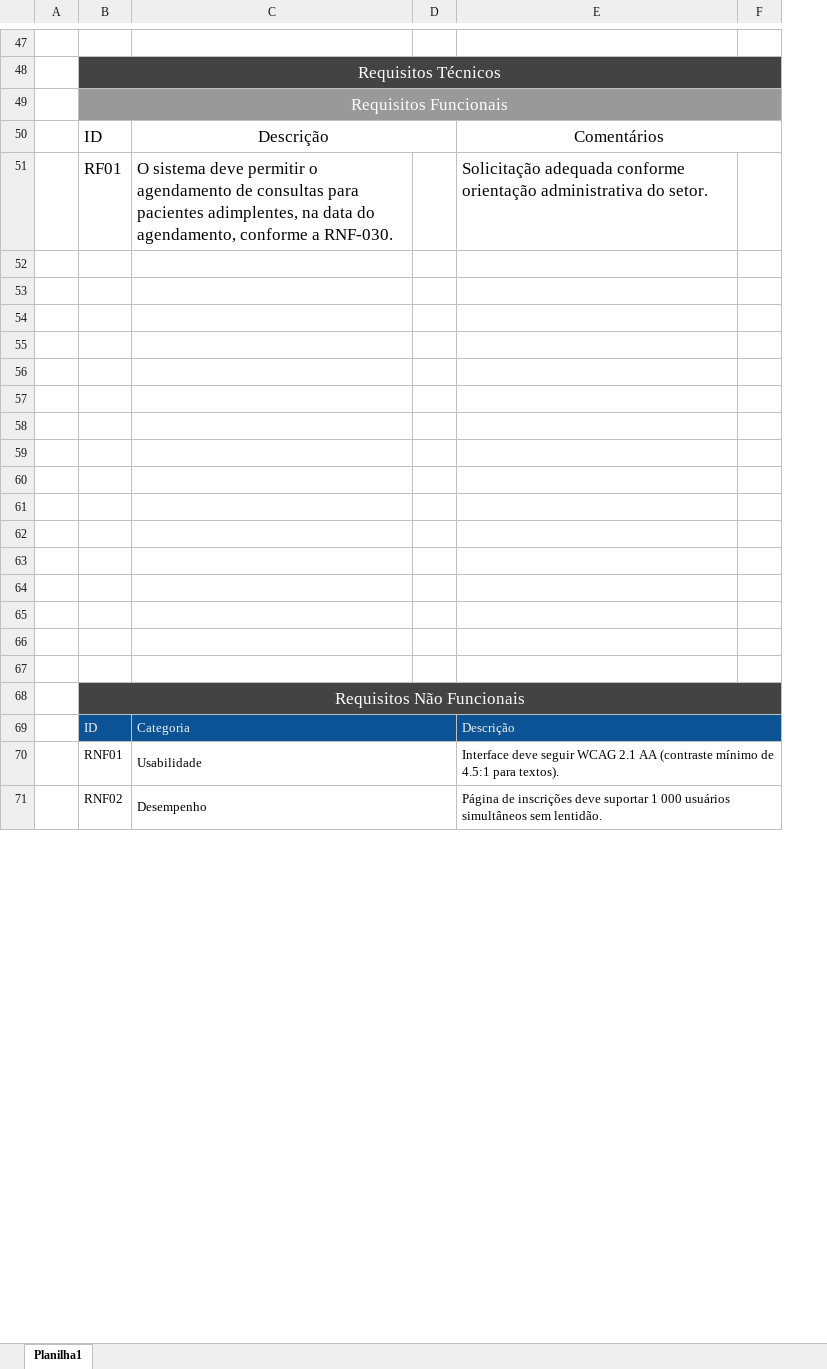
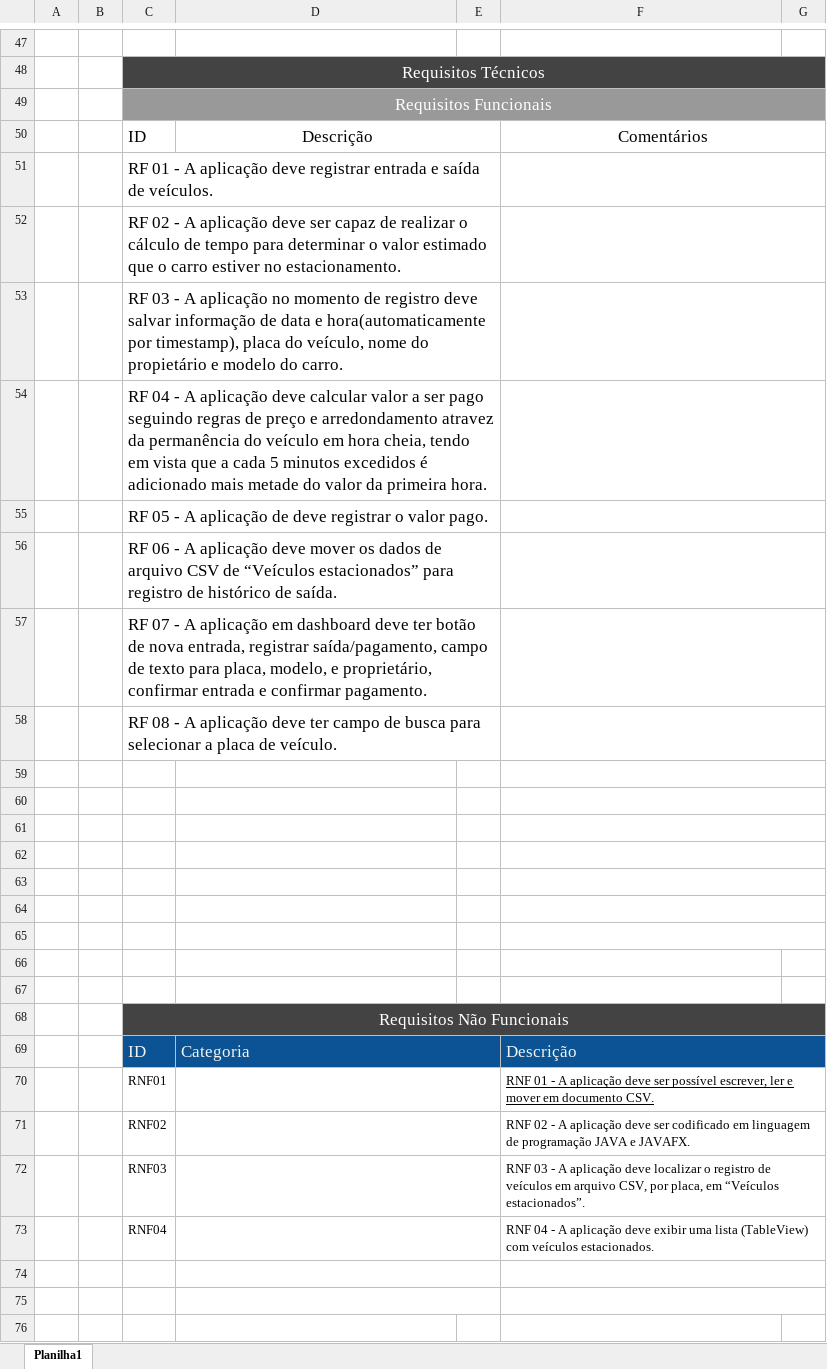
Before and after one commit to FranciscoWala/Projeto_integrador, an Excel workbook: Documentação/Documentação.xlsx, sheet Planilha1, drawn as a sheet; only a part is shown, gaps mark what is left out; values as stored, in another font and other column widths than the file's, no borders; removed rows and columns are numbered as before the commit, all else as after; the diff covers the shown part only; the diff names each change by its address in the sheet, - before the commit and + after, or states it on an @@ line.

Commit message:
atualizando documentação

```diff
--- a/Documentação/Documentação.xlsx (sheet Planilha1)
+++ b/Documentação/Documentação.xlsx (sheet Planilha1)
+column B, empty
-row 51:  | RF01 | O sistema deve permitir o agendamento de consultas para pacientes adimplentes, na data do agendamento, conforme a RNF-030. |  | Solicitação adequada conforme orientação administrativa do setor.
-C51: (empty)
+C51: RF 01 - A aplicação deve registrar entrada e saída de veículos.
+F51:G51 merged
-C52: (empty)
+C52: RF 02 - A aplicação deve ser capaz de realizar o cálculo de tempo para determinar o valor estimado que o carro estiver no estacionamento.
+F52:G52 merged
-C53: (empty)
+C53: RF 03 - A aplicação no momento de registro deve salvar informação de data e hora(automaticamente por timestamp), placa do veículo, nome do propietário e modelo do carro.
+F53:G53 merged
-C54: (empty)
+C54: RF 04 - A aplicação deve calcular valor a ser pago seguindo regras de preço e arredondamento atravez da permanência do veículo em hora cheia, tendo em vista que a cada 5 minutos excedidos é adicionado mais metade do valor da primeira hora.
+F54:G54 merged
-C55: (empty)
+C55: RF 05 - A aplicação de deve registrar o valor pago.
+F55:G55 merged
-C56: (empty)
+C56: RF 06 - A aplicação deve mover os dados de arquivo CSV de “Veículos estacionados” para registro de histórico de saída.
+F56:G56 merged
-C57: (empty)
+C57: RF 07 - A aplicação em dashboard deve ter botão de nova entrada, registrar saída/pagamento, campo de texto para placa, modelo, e proprietário, confirmar entrada e confirmar pagamento.
+F57:G57 merged
+row 58:  |  | RF 08 - A aplicação deve ter campo de busca para selecionar a placa de veículo.
+F59:G59 merged
+F60:G60 merged
+F61:G61 merged
+F62:G62 merged
+F63:G63 merged
+F64:G64 merged
+F65:G65 merged
@@ C69:D69 text size: larger @@
@@ F69 text size: larger @@
+row 70:  |  | RNF01 |  |  | RNF 01 - A aplicação deve ser possível escrever, ler e mover em documento CSV.
+row 71:  |  | RNF02 |  |  | RNF 02 - A aplicação deve ser codificado em linguagem de programação JAVA e JAVAFX.
+row 72:  |  | RNF03 |  |  | RNF 03 - A aplicação deve localizar o registro de veículos em arquivo CSV, por placa, em “Veículos estacionados”.
+row 73:  |  | RNF04 |  |  | RNF 04 - A aplicação deve exibir uma lista (TableView) com veículos estacionados.
-row 74:  | RNF01 | Usabilidade |  | Interface deve seguir WCAG 2.1 AA (contraste mínimo de 4.5:1 para textos).
+row 74: (empty)
-row 75:  | RNF02 | Desempenho |  | Página de inscrições deve suportar 1 000 usuários simultâneos sem lentidão.
+row 75: (empty)
+row 76: (empty)
```
Also changed, not shown: 8 added rows, 2 removed rows, 2 edited cells and cell formats elsewhere in this sheet, 1 other file.
